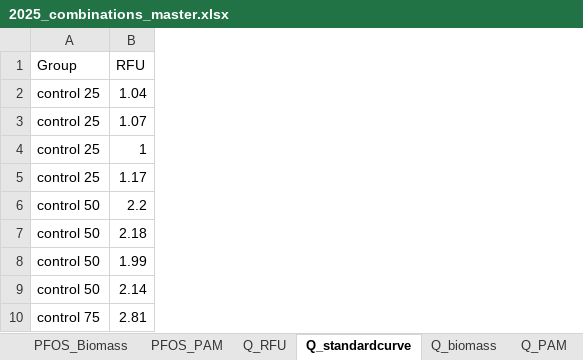
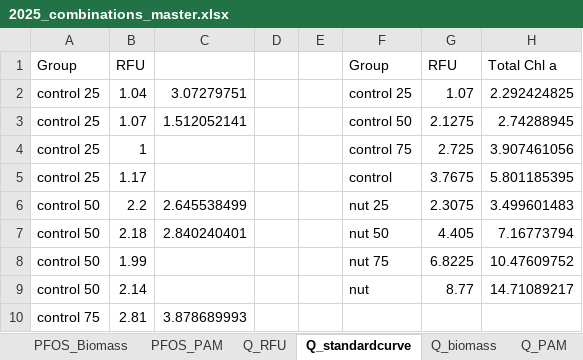
Before and after one commit to catds99/2024-25_Lake_Murray_Bioassays, an Excel workbook: Combined_Bioassays/2025_combinations_master.xlsx, sheet Q_standardcurve, drawn as a sheet; only a part is shown; values as stored, in another font and other column widths than the file's, no borders; charts and pictures not drawn; the diff names each change by its address in the sheet, - before the commit and + after, or states it on an @@ line.

```diff
--- a/Combined_Bioassays/2025_combinations_master.xlsx (sheet Q_standardcurve)
+++ b/Combined_Bioassays/2025_combinations_master.xlsx (sheet Q_standardcurve)
+column C, rows 2-10: 3.07279751 | 1.512052141 |  |  | 2.645538499 | 2.840240401 |  |  | 3.878689993
+column D, empty
+column E, empty
+column F, rows 1-9: Group | control 25 | control 50 | control 75 | control | nut 25 | nut 50 | nut 75 | nut
+column G, rows 1-9: RFU | 1.07 | 2.1275 | 2.725 | 3.7675 | 2.3075 | 4.405 | 6.8225 | 8.77
+column H, rows 1-9: Total Chl a | 2.292424825 | 2.74288945 | 3.907461056 | 5.801185395 | 3.499601483 | 7.16773794 | 10.47609752 | 14.71089217
```
Also changed, not shown: sheet PFOS_Biomass, sheet Q_biomass, sheet all_PAM, sheet Carb_Biomass, sheet Carb_RFU, sheet Dic_RFU, 2 more sheets, other sheet tabs, formulas that keep their value, charts or pictures, All_Bioassays/continuous_no_high_outliers.xlsx, 28 other files.
